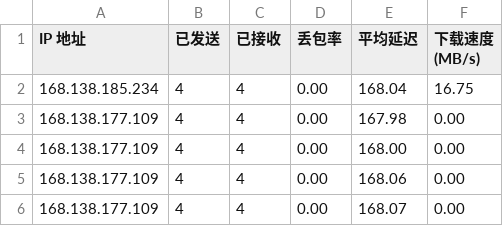
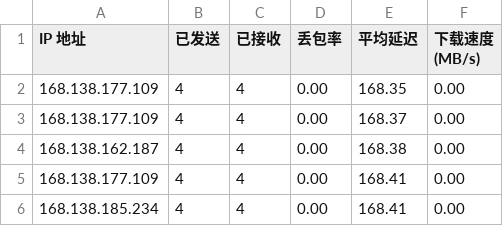
Before and after one commit to lxhfans/CFCDN-Auto, a CSV file: CloudflareST/sg.csv, drawn as a sheet.

```diff
--- a/CloudflareST/sg.csv
+++ b/CloudflareST/sg.csv
@@ -1,6 +1,6 @@
 IP 地址,已发送,已接收,丢包率,平均延迟,下载速度 (MB/s)
-168.138.185.234,4,4,0.00,168.04,16.75
-168.138.177.109,4,4,0.00,167.98,0.00
-168.138.177.109,4,4,0.00,168.00,0.00
-168.138.177.109,4,4,0.00,168.06,0.00
-168.138.177.109,4,4,0.00,168.07,0.00
+168.138.177.109,4,4,0.00,168.35,0.00
+168.138.177.109,4,4,0.00,168.37,0.00
+168.138.162.187,4,4,0.00,168.38,0.00
+168.138.177.109,4,4,0.00,168.41,0.00
+168.138.185.234,4,4,0.00,168.41,0.00
```
Also changed, not shown: 2 other files.
